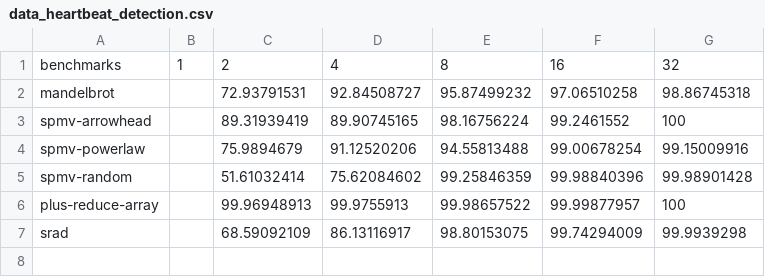
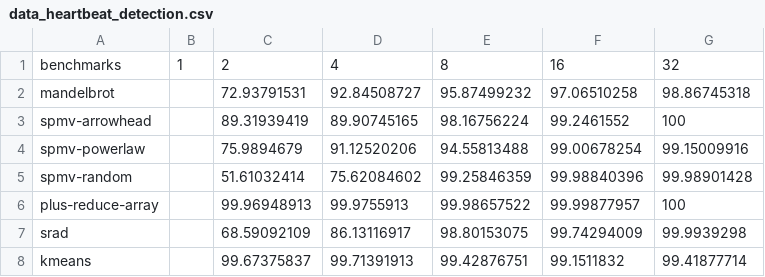
Before and after one commit to arcana-lab/heartbeatcompiler, a CSV file: evaluation/paper-plots/data_heartbeat_detection.csv, drawn as a sheet; the diff names each change by its address in the sheet, - before the commit and + after, or states it on an @@ line.

```diff
--- a/evaluation/paper-plots/data_heartbeat_detection.csv
+++ b/evaluation/paper-plots/data_heartbeat_detection.csv
+row 8: kmeans |  | 99.67375837 | 99.71391913 | 99.42876751 | 99.1511832 | 99.41877714
```
Also changed, not shown: evaluation/paper-plots/data_chunking_overhead.csv, evaluation/paper-plots/data_hbc_versions.csv, 26 other files.
